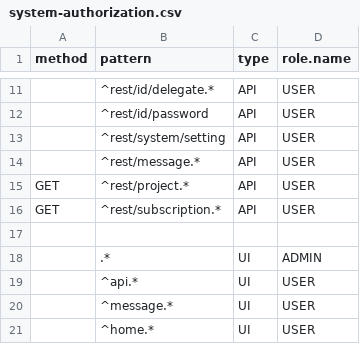
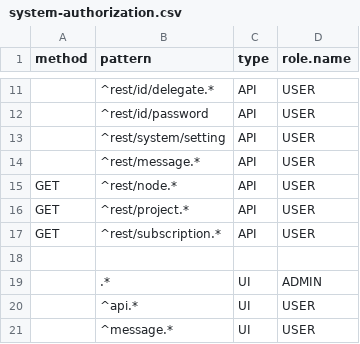
Before and after one commit to ligoj/ligoj, a CSV file: app-api/src/main/resources/csv/system-authorization.csv, drawn as a sheet; only a part is shown, gaps mark what is left out; the shorter side is filled out with more unchanged rows.

Commit message:
Add "GET /rest/node" to the default available API

```diff
--- a/app-api/src/main/resources/csv/system-authorization.csv
+++ b/app-api/src/main/resources/csv/system-authorization.csv
@@ -14,2 +14,3 @@ method;pattern;type;role.name
    ;^rest/message.*;API;USER
+GET;^rest/node.*;API;USER
 GET;^rest/project.*;API;USER
```
